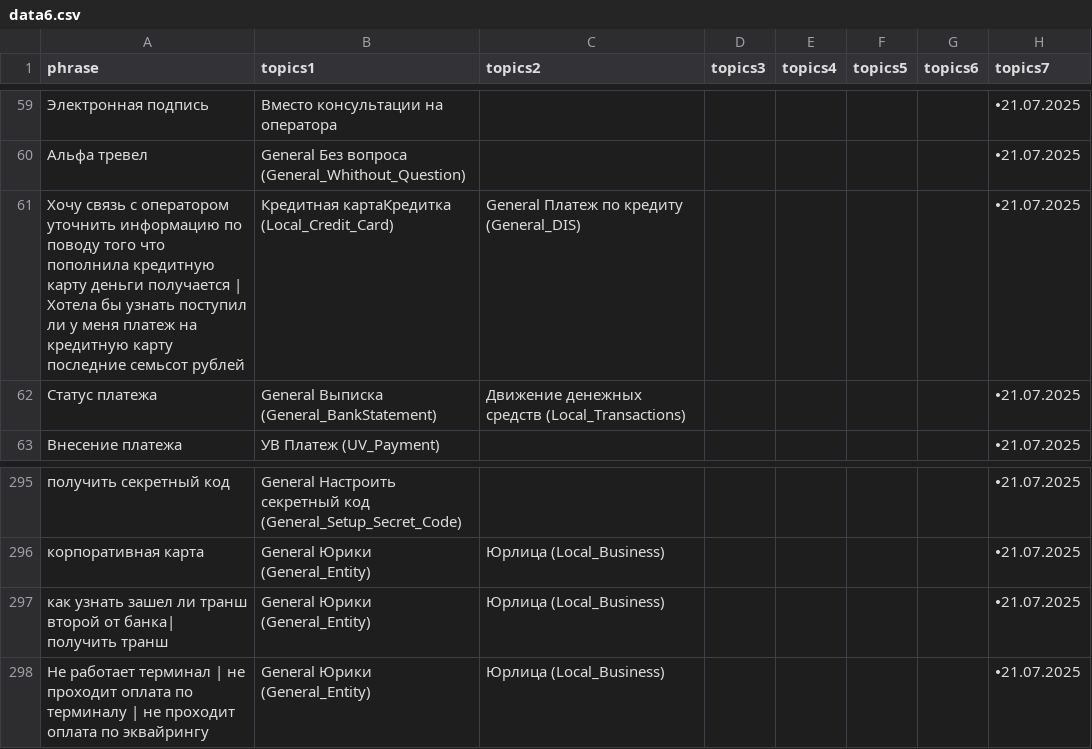
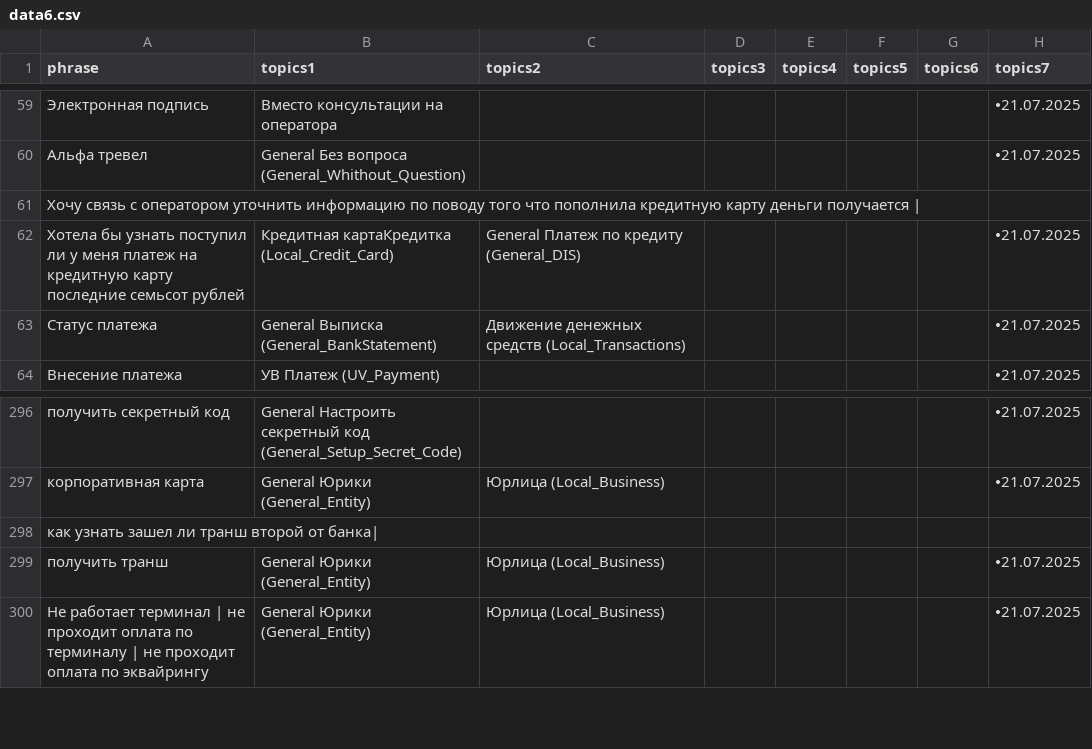
Before and after one commit to d3lskx05/data-assistanttestx, a CSV file: data6.csv, drawn as a sheet; only a part is shown, gaps mark what is left out; addresses are those after the commit; ↵ is a line break in a cell; the diff names each change by its address in the sheet, - before the commit and + after, or states it on an @@ line.

Commit message:
Add files via upload

```diff
--- a/data6.csv
+++ b/data6.csv
+row 61: Хочу связь с оператором уточнить информацию по поводу того что пополнила кредитную карту деньги получается
-A62 (phrase): Хочу связь с оператором уточнить информацию по поводу того что пополнила кредитную карту деньги получается | ↵ Хотела бы…
+A62 (phrase): Хотела бы…
+row 298: как узнать зашел ли транш второй от банка
-A299 (phrase): как узнать зашел ли транш второй от банка| ↵ получить транш
+A299 (phrase): получить транш
```
